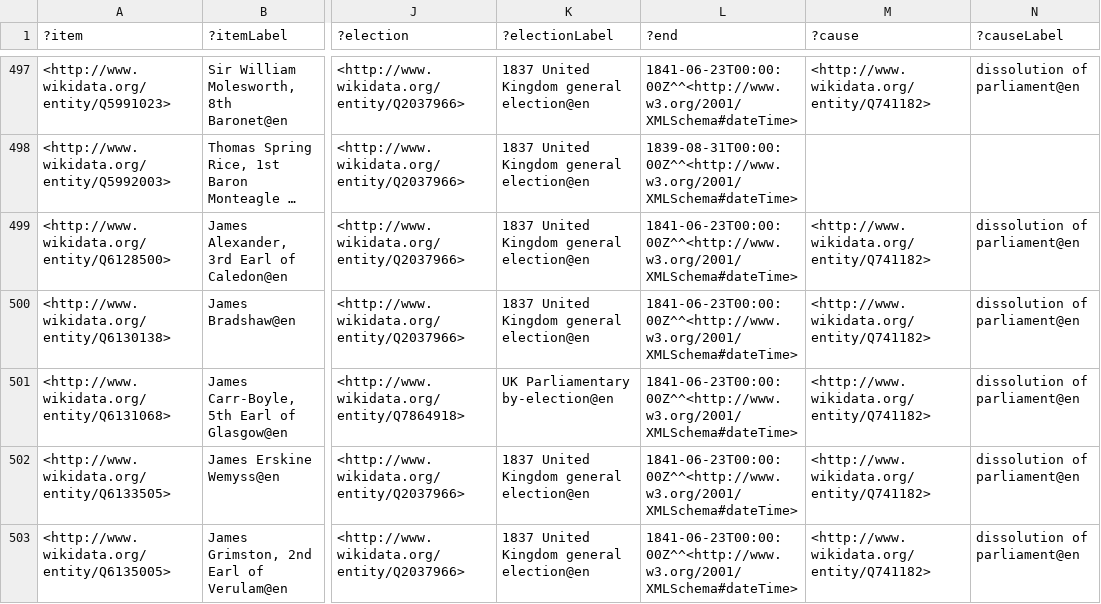
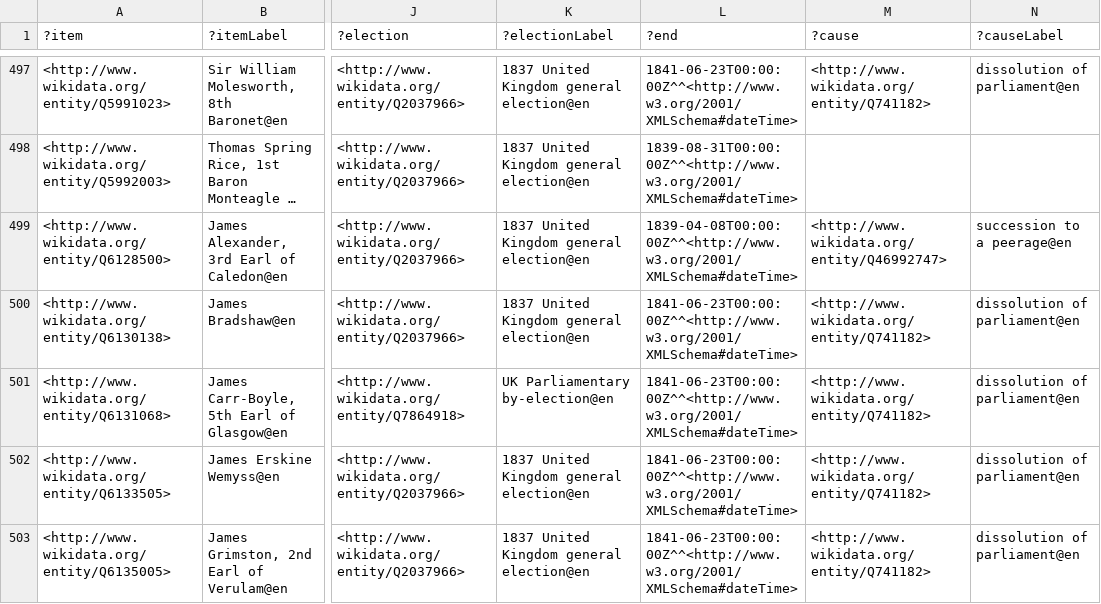
Before and after one commit to generalist/parliament, a TSV file: Q41582550.tsv, drawn as a sheet; only a part is shown, gaps mark what is left out; long unchanged cells end in …; the diff names each change by its address in the sheet, - before the commit and + after, or states it on an @@ line.

```diff
--- a/Q41582550.tsv
+++ b/Q41582550.tsv
-L499 (?end): 1841-06-23T00:00:00Z^^<http://www.w3.org/2001/XMLSchema#dateTime>
+L499 (?end): 1839-04-08T00:00:00Z^^<http://www.w3.org/2001/XMLSchema#dateTime>
-M499 (?cause): <http://www.wikidata.org/entity/Q741182>
+M499 (?cause): <http://www.wikidata.org/entity/Q46992747>
-N499 (?causeLabel): dissolution of parliament@en
+N499 (?causeLabel): succession to a peerage@en
```
Also changed, not shown: Q41582553.tsv, Q41582559.tsv, 1 other file.
